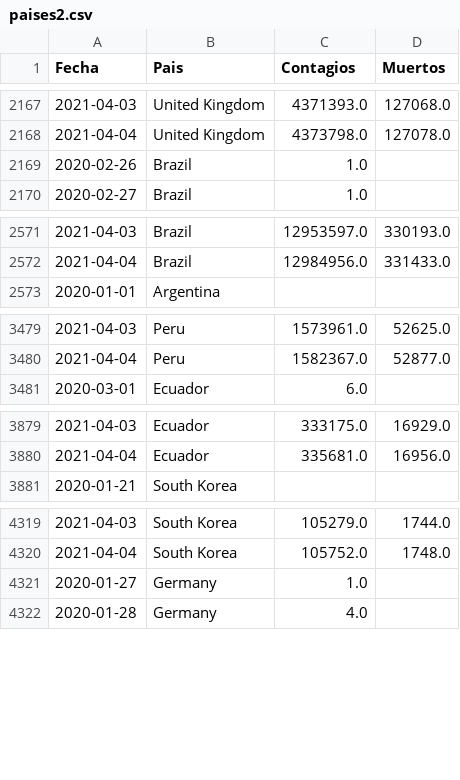
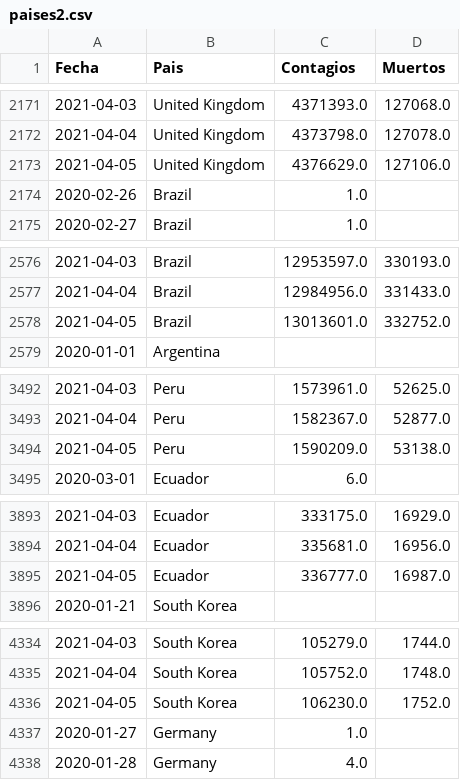
Before and after one commit to LoretoSanchez/Covid19, a CSV file: paises2.csv, drawn as a sheet; only a part is shown, gaps mark what is left out; the diff covers the shown part only.

```diff
--- a/paises2.csv
+++ b/paises2.csv
@@ -2168,2 +2172,3 @@ Fecha,Pais,Contagios,Muertos
 2021-04-04,United Kingdom,4373798.0,127078.0
+2021-04-05,United Kingdom,4376629.0,127106.0
 2020-02-26,Brazil,1.0,
@@ -2572,2 +2577,3 @@ Fecha,Pais,Contagios,Muertos
 2021-04-04,Brazil,12984956.0,331433.0
+2021-04-05,Brazil,13013601.0,332752.0
 2020-01-01,Argentina,,
@@ -3480,2 +3493,3 @@ Fecha,Pais,Contagios,Muertos
 2021-04-04,Peru,1582367.0,52877.0
+2021-04-05,Peru,1590209.0,53138.0
 2020-03-01,Ecuador,6.0,
@@ -3880,2 +3894,3 @@ Fecha,Pais,Contagios,Muertos
 2021-04-04,Ecuador,335681.0,16956.0
+2021-04-05,Ecuador,336777.0,16987.0
 2020-01-21,South Korea,,
@@ -4320,2 +4335,3 @@ Fecha,Pais,Contagios,Muertos
 2021-04-04,South Korea,105752.0,1748.0
+2021-04-05,South Korea,106230.0,1752.0
 2020-01-27,Germany,1.0,
```
Also changed, not shown: 14 added rows elsewhere in this file, paises.csv.
